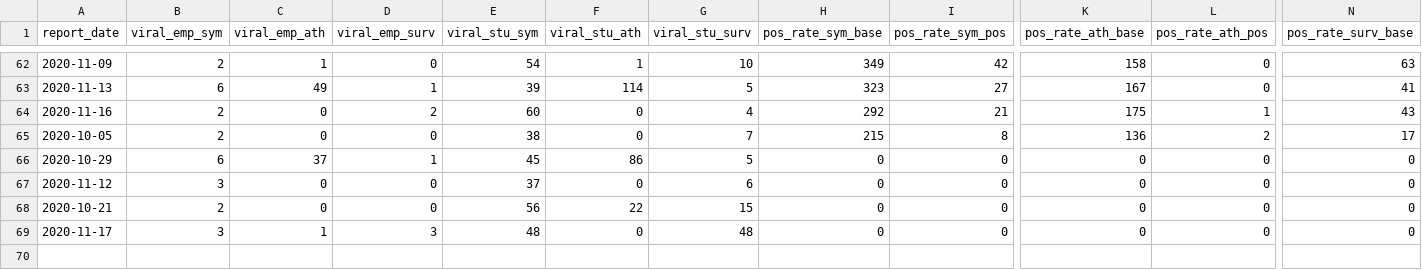
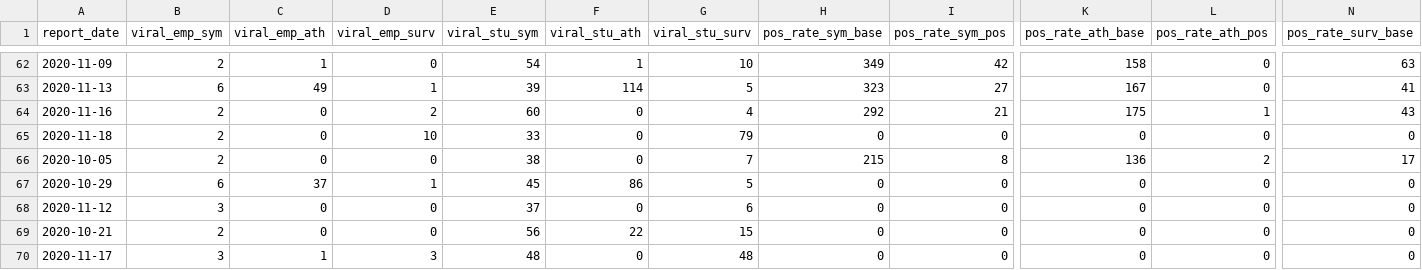
Before and after one commit to c-cortright/wcu_covid_resources, a CSV file: wcu_so_covid_data.csv, drawn as a sheet; only a part is shown, gaps mark what is left out; rows hold the shown columns only; the diff names each change by its address in the sheet, - before the commit and + after, or states it on an @@ line.

Commit message:
Automatic File Update Operation

```diff
--- a/wcu_so_covid_data.csv
+++ b/wcu_so_covid_data.csv
+row 65: 2020-11-18 | 2 | 0 | 10 | 33 | 0 | 79 | 0 | 0 | 0 | 0 | 0
```
